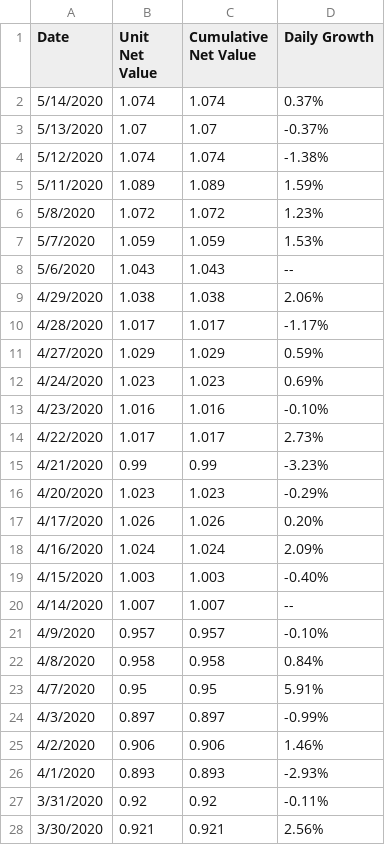
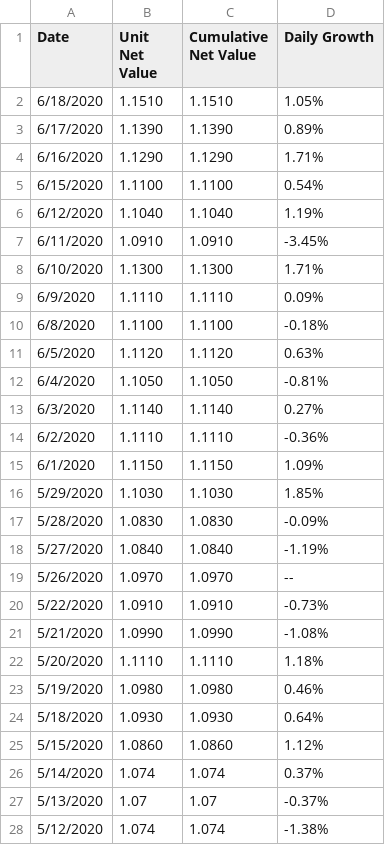
Before and after one commit to jfthuong/afac_etf, a CSV file: 000041.csv, drawn as a sheet; only a part is shown; the shorter side is filled out with more unchanged rows; the diff names each change by its address in the sheet, - before the commit and + after, or states it on an @@ line.

```diff
--- a/000041.csv
+++ b/000041.csv
+row 2: 6/18/2020 | 1.1510 | 1.1510 | 1.05%
+row 3: 6/17/2020 | 1.1390 | 1.1390 | 0.89%
+row 4: 6/16/2020 | 1.1290 | 1.1290 | 1.71%
+row 5: 6/15/2020 | 1.1100 | 1.1100 | 0.54%
+row 6: 6/12/2020 | 1.1040 | 1.1040 | 1.19%
+row 7: 6/11/2020 | 1.0910 | 1.0910 | -3.45%
+row 8: 6/10/2020 | 1.1300 | 1.1300 | 1.71%
+row 9: 6/9/2020 | 1.1110 | 1.1110 | 0.09%
+row 10: 6/8/2020 | 1.1100 | 1.1100 | -0.18%
+row 11: 6/5/2020 | 1.1120 | 1.1120 | 0.63%
+row 12: 6/4/2020 | 1.1050 | 1.1050 | -0.81%
+row 13: 6/3/2020 | 1.1140 | 1.1140 | 0.27%
+row 14: 6/2/2020 | 1.1110 | 1.1110 | -0.36%
+row 15: 6/1/2020 | 1.1150 | 1.1150 | 1.09%
+row 16: 5/29/2020 | 1.1030 | 1.1030 | 1.85%
+row 17: 5/28/2020 | 1.0830 | 1.0830 | -0.09%
+row 18: 5/27/2020 | 1.0840 | 1.0840 | -1.19%
+row 19: 5/26/2020 | 1.0970 | 1.0970 | --
+row 20: 5/22/2020 | 1.0910 | 1.0910 | -0.73%
+row 21: 5/21/2020 | 1.0990 | 1.0990 | -1.08%
+row 22: 5/20/2020 | 1.1110 | 1.1110 | 1.18%
+row 23: 5/19/2020 | 1.0980 | 1.0980 | 0.46%
+row 24: 5/18/2020 | 1.0930 | 1.0930 | 0.64%
+row 25: 5/15/2020 | 1.0860 | 1.0860 | 1.12%
```
Also changed, not shown: 001668.csv, 161126.csv, 4 other files.
